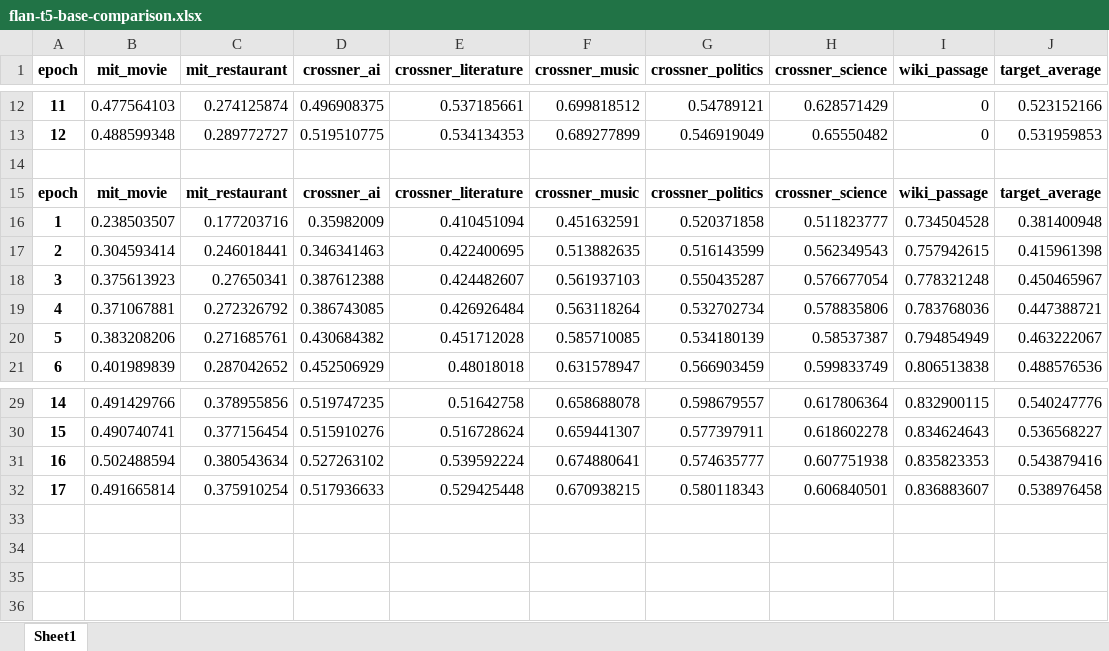
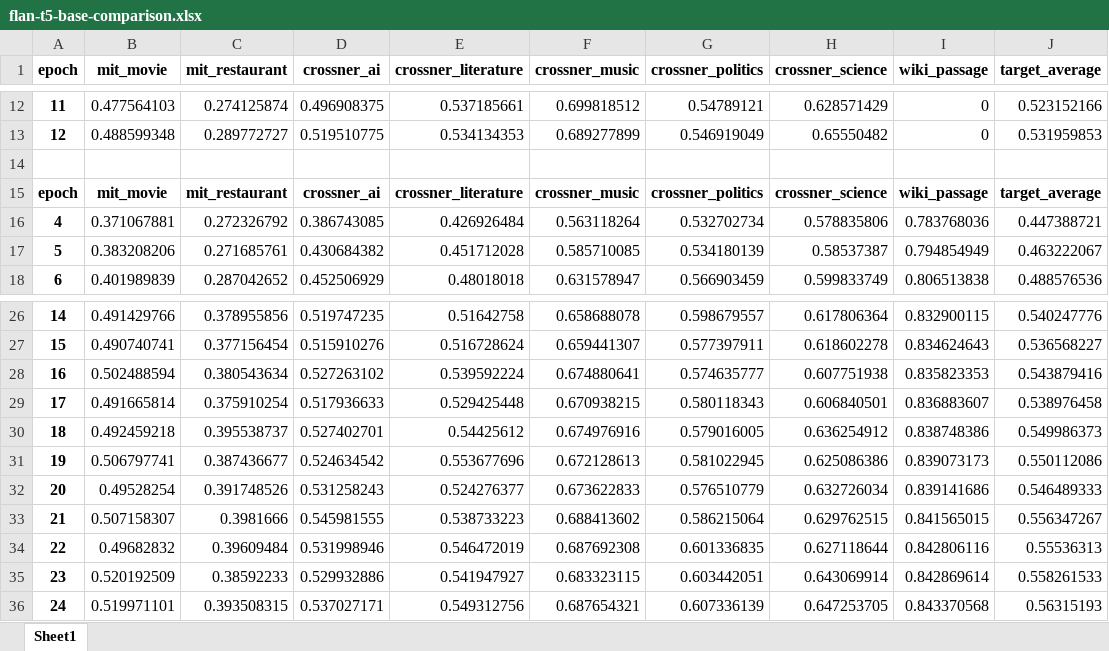
Before and after one commit to chrisjihee/GNER, an Excel workbook: output/flan-t5-base-comparison.xlsx, sheet Sheet1, drawn as a sheet; only a part is shown, gaps mark what is left out; values as stored, in another font and other column widths than the file's, no borders; removed rows and columns are numbered as before the commit, all else as after; the diff names each change by its address in the sheet, - before the commit and + after, or states it on an @@ line.

Commit message:
Save llama3_1b_supervised.xlsx

```diff
--- a/output/flan-t5-base-comparison.xlsx (sheet Sheet1)
+++ b/output/flan-t5-base-comparison.xlsx (sheet Sheet1)
-row 16: 1 | 0.238503507 | 0.177203716 | 0.35982009 | 0.410451094 | 0.451632591 | 0.520371858 | 0.511823777 | 0.734504528 | 0.381400948
-row 17: 2 | 0.304593414 | 0.246018441 | 0.346341463 | 0.422400695 | 0.513882635 | 0.516143599 | 0.562349543 | 0.757942615 | 0.415961398
-row 18: 3 | 0.375613923 | 0.27650341 | 0.387612388 | 0.424482607 | 0.561937103 | 0.550435287 | 0.576677054 | 0.778321248 | 0.450465967
+row 30: 18 | 0.492459218 | 0.395538737 | 0.527402701 | 0.54425612 | 0.674976916 | 0.579016005 | 0.636254912 | 0.838748386 | 0.549986373
+row 31: 19 | 0.506797741 | 0.387436677 | 0.524634542 | 0.553677696 | 0.672128613 | 0.581022945 | 0.625086386 | 0.839073173 | 0.550112086
+row 32: 20 | 0.49528254 | 0.391748526 | 0.531258243 | 0.524276377 | 0.673622833 | 0.576510779 | 0.632726034 | 0.839141686 | 0.546489333
+row 33: 21 | 0.507158307 | 0.3981666 | 0.545981555 | 0.538733223 | 0.688413602 | 0.586215064 | 0.629762515 | 0.841565015 | 0.556347267
+row 34: 22 | 0.49682832 | 0.39609484 | 0.531998946 | 0.546472019 | 0.687692308 | 0.601336835 | 0.627118644 | 0.842806116 | 0.55536313
+row 35: 23 | 0.520192509 | 0.38592233 | 0.529932886 | 0.541947927 | 0.683323115 | 0.603442051 | 0.643069914 | 0.842869614 | 0.558261533
+row 36: 24 | 0.519971101 | 0.393508315 | 0.537027171 | 0.549312756 | 0.687654321 | 0.607336139 | 0.647253705 | 0.843370568 | 0.56315193
```
Also changed, not shown: 1 other file.
